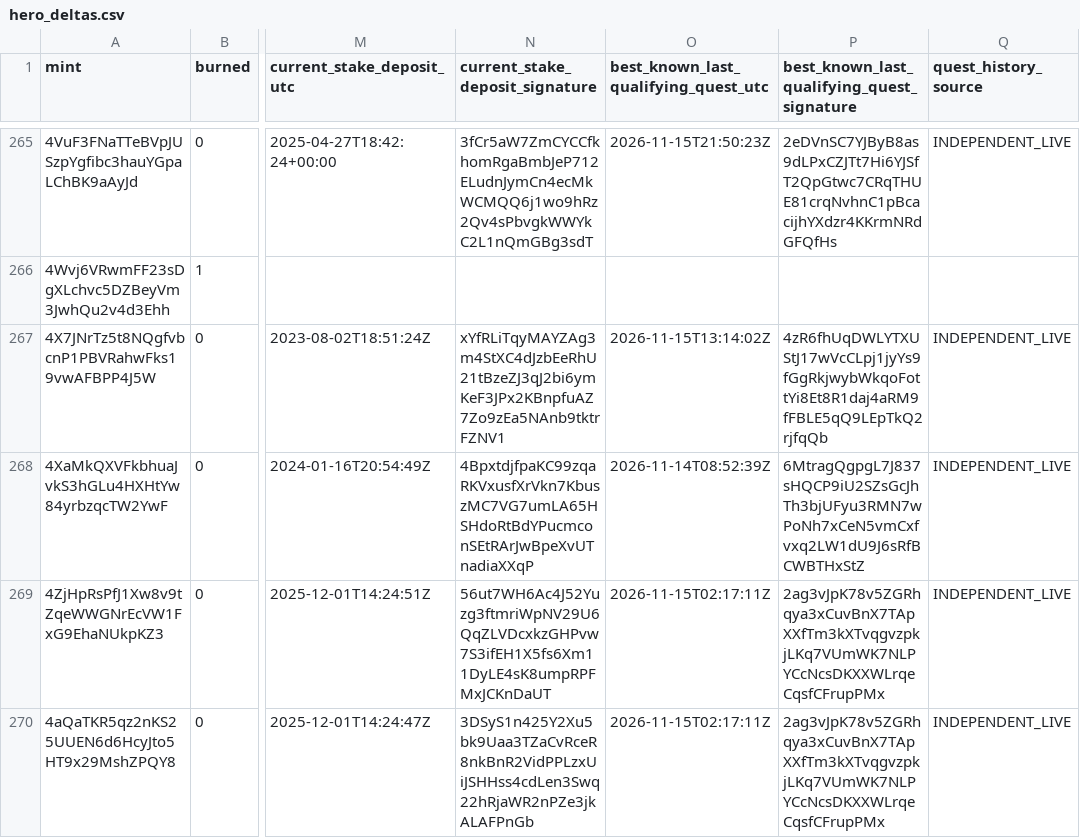
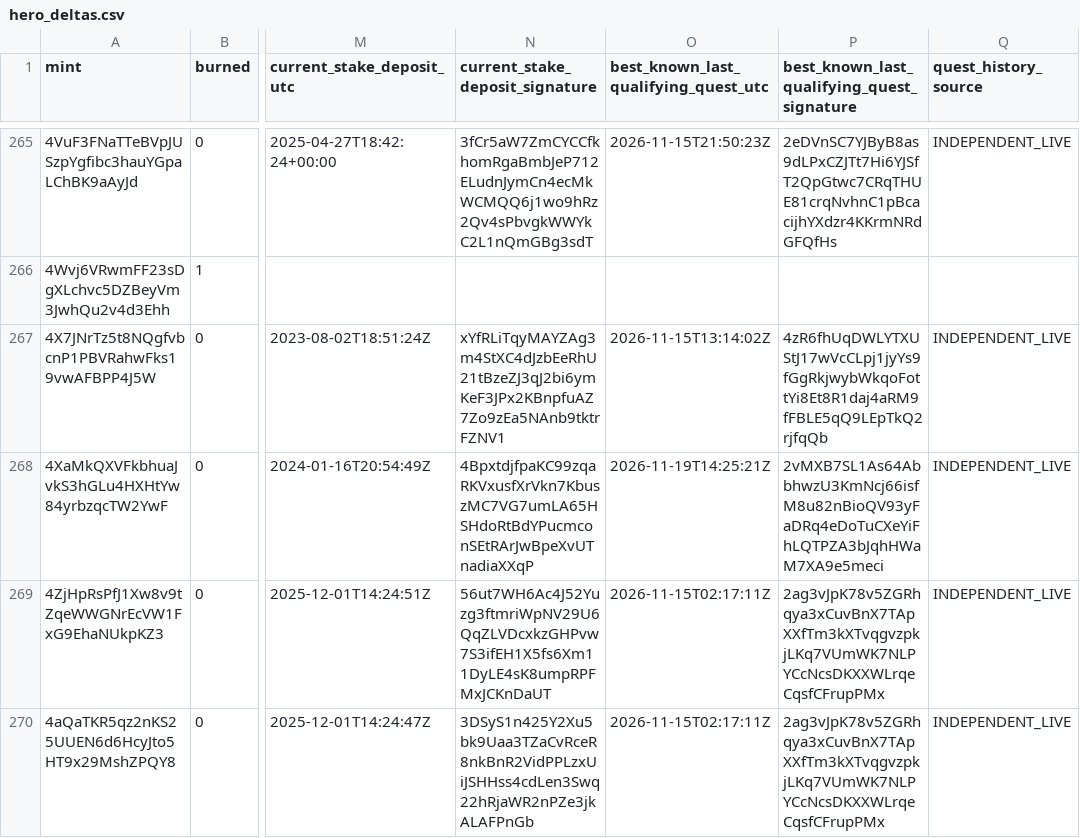
Before and after one commit to cjohnsongh/guild-saga-analytics, a CSV file: data/state/hero_deltas.csv, drawn as a sheet; only a part is shown, gaps mark what is left out; the diff covers the shown part only; the diff names each change by its address in the sheet, - before the commit and + after, or states it on an @@ line.

```diff
--- a/data/state/hero_deltas.csv
+++ b/data/state/hero_deltas.csv
-O268: 2026-11-14T08:52:39Z
+O268: 2026-11-19T14:25:21Z
-P268: 6MtragQgpgL7J837sHQCP9iU2SZsGcJhTh3bjUFyu3RMN7wPoNh7xCeN5vmCxfvxq2LW1dU9J6sRfBCWBTHxStZ
+P268: 2vMXB7SL1As64AbbhwzU3KmNcj66isfM8u82nBioQV93yFaDRq4eDoTuCXeYiFhLQTPZA3bJqhHWaM7XA9e5meci
```
Also changed, not shown: 18 edited cells elsewhere in this file, 6 other files.
